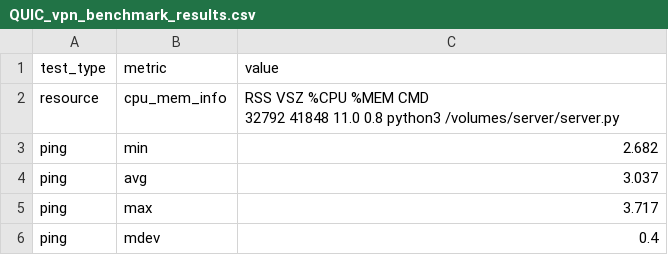
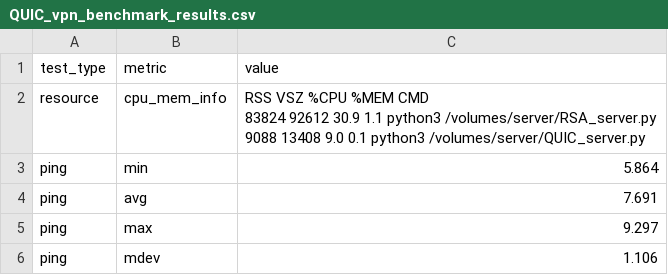
Before and after one commit to deanrgilbert-ux/vpnproject, a CSV file: src/benchmark/results/QUIC_vpn_benchmark_results.csv, drawn as a sheet; only a part is shown; the diff covers the shown part only.

```diff
--- a/src/benchmark/results/QUIC_vpn_benchmark_results.csv
+++ b/src/benchmark/results/QUIC_vpn_benchmark_results.csv
@@ -1,7 +1,8 @@
 test_type,metric,value
-resource,cpu_mem_info,"RSS    VSZ %CPU %MEM CMD
-32792  41848 11.0  0.8 python3 /volumes/server/server.py"
-ping,min,2.682
-ping,avg,3.037
-ping,max,3.717
-ping,mdev,0.4
+resource,cpu_mem_info,"RSS    VSZ %CPU %MEM CMD
+83824  92612 30.9  1.1 python3 /volumes/server/RSA_server.py
+ 9088  13408  9.0  0.1 python3 /volumes/server/QUIC_server.py"
+ping,min,5.864
+ping,avg,7.691
+ping,max,9.297
+ping,mdev,1.106
```
Also changed, not shown: 5 edited cells elsewhere in this file, src/benchmark/results/RSA_vpn_benchmark_results.csv, src/benchmark/results/X25519_vpn_benchmark_results.csv, 7 other files.
